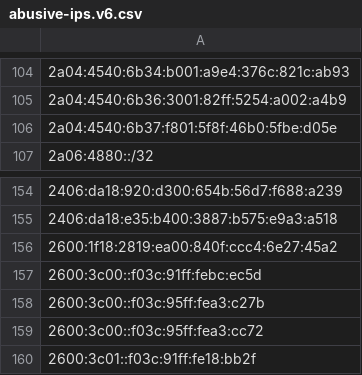
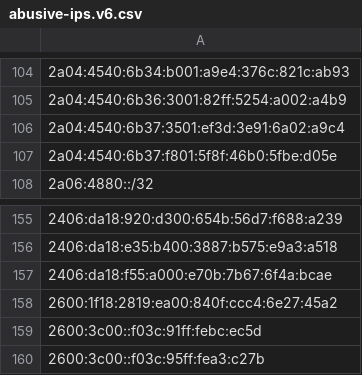
Before and after one commit to avidansternberg/project-blocklist, a CSV file: ip_lists/abusive-ips.v6.csv, drawn as a sheet; only a part is shown, gaps mark what is left out; the shorter side is filled out with more unchanged rows.

Commit message:
Add abusive IPs

```diff
--- a/ip_lists/abusive-ips.v6.csv
+++ b/ip_lists/abusive-ips.v6.csv
@@ -105,2 +105,3 @@
 2a04:4540:6b36:3001:82ff:5254:a002:a4b9
+2a04:4540:6b37:3501:ef3d:3e91:6a02:a9c4
 2a04:4540:6b37:f801:5f8f:46b0:5fbe:d05e
@@ -155,2 +156,3 @@
 2406:da18:e35:b400:3887:b575:e9a3:a518
+2406:da18:f55:a000:e70b:7b67:6f4a:bcae
 2600:1f18:2819:ea00:840f:ccc4:6e27:45a2
```
Also changed, not shown: ip_lists/abusive-ips.v4.csv.
